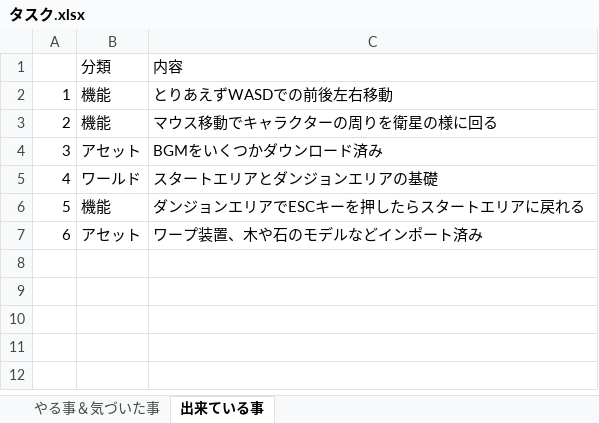
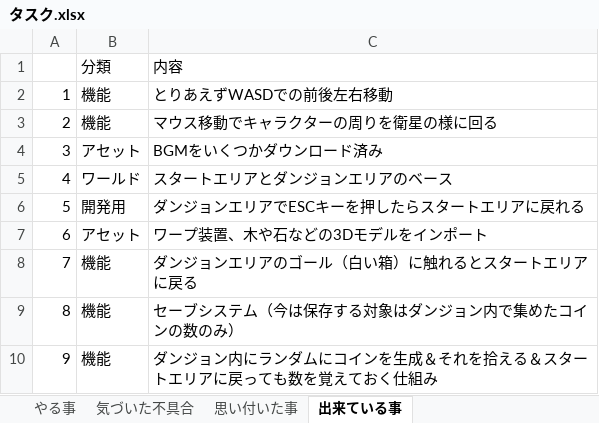
Before and after one commit to Wonchul-Jung88/Indie_Game_Challenge, an Excel workbook: Indie Game Challenge/Assets/Document/タスク.xlsx, sheet 出来ている事, drawn as a sheet; values as stored, in another font and other column widths than the file's, no borders; the diff names each change by its address in the sheet, - before the commit and + after, or states it on an @@ line.

```diff
--- a/Indie Game Challenge/Assets/Document/タスク.xlsx (sheet 出来ている事)
+++ b/Indie Game Challenge/Assets/Document/タスク.xlsx (sheet 出来ている事)
-sheet tab: やる事＆気づいた事
+sheet tab: やる事
+sheet tab: 気づいた不具合
+sheet tab: 思い付いた事
-C5: スタートエリアとダンジョンエリアの基礎
+C5: スタートエリアとダンジョンエリアのベース
-B6: 機能
+B6: 開発用
-C7: ワープ装置、木や石のモデルなどインポート済み
+C7: ワープ装置、木や石などの3Dモデルをインポート
+row 8: 7 | 機能 | ダンジョンエリアのゴール（白い箱）に触れるとスタートエリアに戻る
+row 9: 8 | 機能 | セーブシステム（今は保存する対象はダンジョン内で集めたコインの数のみ）
+row 10: 9 | 機能 | ダンジョン内にランダムにコインを生成＆それを拾える＆スタートエリアに戻っても数を覚えておく仕組み
```
Also changed, not shown: sheet やる事, 6 other files.
